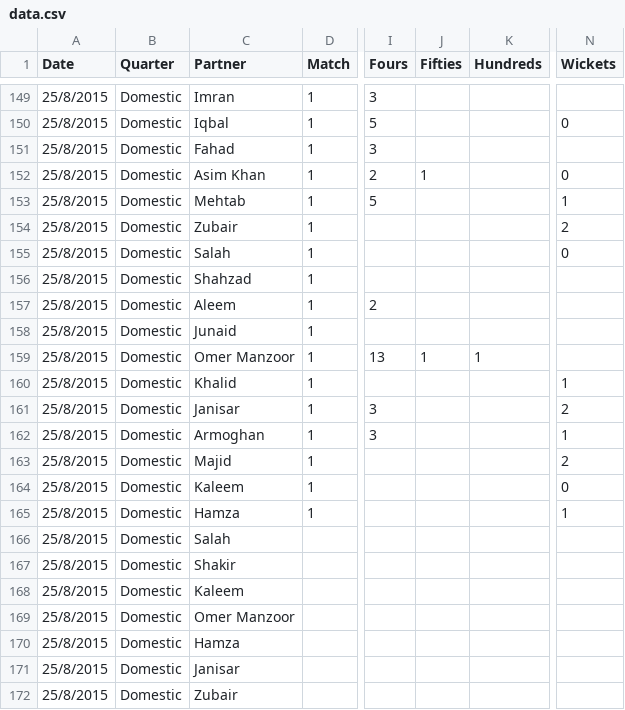
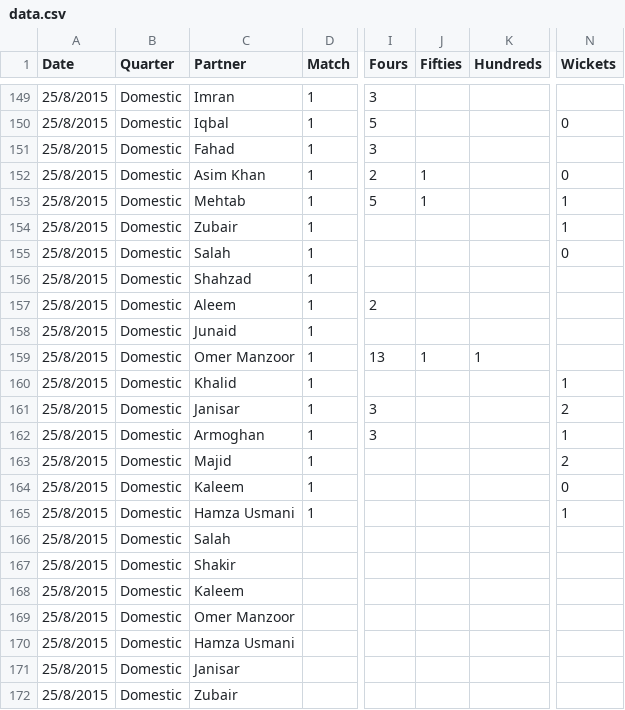
Before and after one commit to kaleemnet/pakcricketjo, a CSV file: stats/data.csv, drawn as a sheet; only a part is shown, gaps mark what is left out; the diff names each change by its address in the sheet, - before the commit and + after, or states it on an @@ line.

```diff
--- a/stats/data.csv
+++ b/stats/data.csv
-J153 (Fifties): (empty)
+J153 (Fifties): 1
-N154 (Wickets): 2
+N154 (Wickets): 1
-C165 (Partner): Hamza
+C165 (Partner): Hamza Usmani
-C170 (Partner): Hamza
+C170 (Partner): Hamza Usmani
```
Also changed, not shown: 2 other files.
